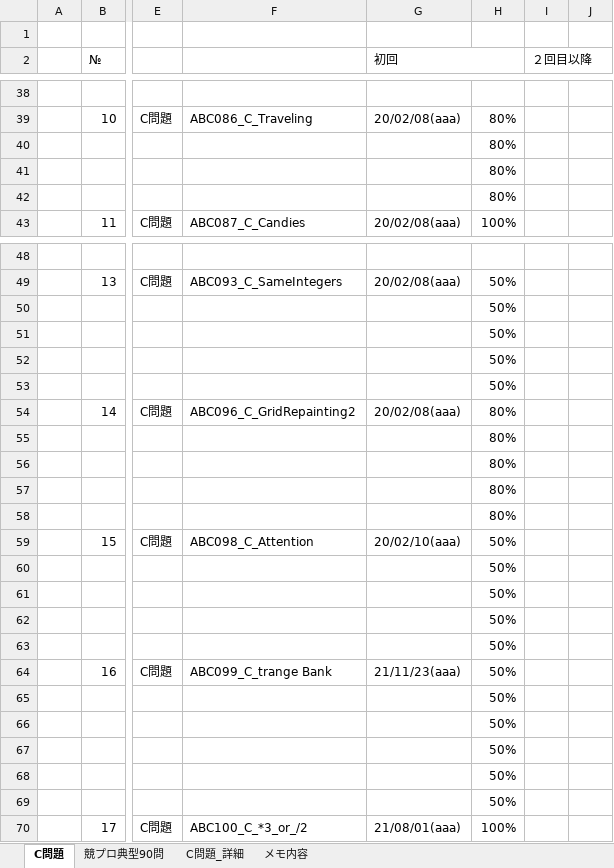
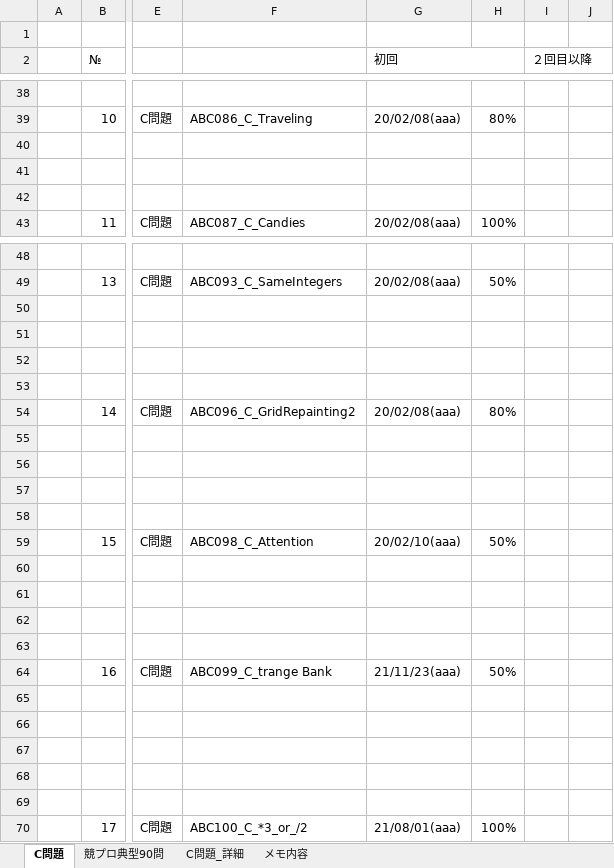
Before and after one commit to roshihie/At_Coder, an Excel workbook: ◆At_Coder_メモ帳◆.xlsm, sheet C問題, drawn as a sheet; only a part is shown, gaps mark what is left out; values as stored, in another font and other column widths than the file's, no cell formats; charts and pictures and conditional formats not drawn; the diff covers the shown part only; the diff names each change by its address in the sheet, - before the commit and + after, or states it on an @@ line.

```diff
--- a/◆At_Coder_メモ帳◆.xlsm (sheet C問題)
+++ b/◆At_Coder_メモ帳◆.xlsm (sheet C問題)
-H40:H42: 80%
+H40:H42: (empty)
-H50:H53: 50%
+H50:H53: (empty)
-H55:H58: 80%
+H55:H58: (empty)
-H60:H63: 50%
+H60:H63: (empty)
-H65:H69: 50%
+H65:H69: (empty)
```
Also changed, not shown: 1 added row and 108 edited cells elsewhere in this sheet, cell formats, formulas that keep their value, 3 other files.
